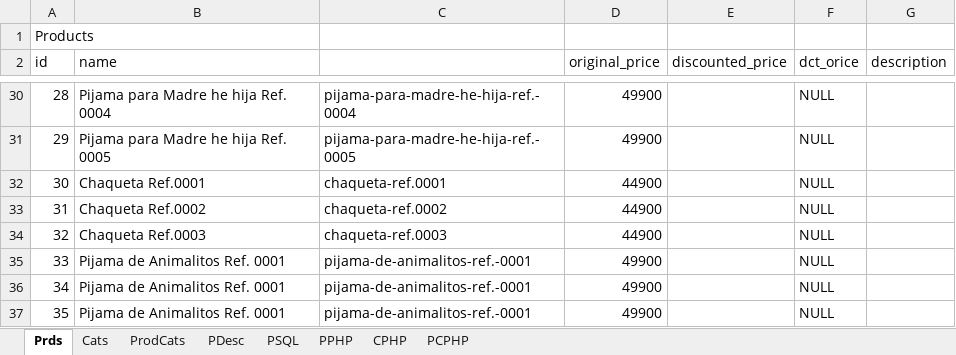
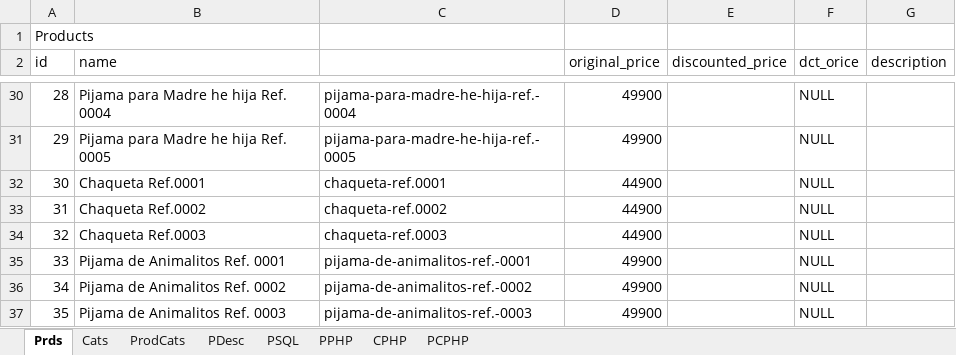
Before and after one commit to marcohern/ultimate, an Excel workbook: docs/PanditasProducts.xlsx, sheet Prds, drawn as a sheet; only a part is shown, gaps mark what is left out; values as stored, in another font and other column widths than the file's, no borders; the diff names each change by its address in the sheet, - before the commit and + after, or states it on an @@ line.

```diff
--- a/docs/PanditasProducts.xlsx (sheet Prds)
+++ b/docs/PanditasProducts.xlsx (sheet Prds)
-B36 (name): Pijama de Animalitos Ref. 0001
+B36 (name): Pijama de Animalitos Ref. 0002
-C36: pijama-de-animalitos-ref.-0001
+C36: pijama-de-animalitos-ref.-0002
-B37 (name): Pijama de Animalitos Ref. 0001
+B37 (name): Pijama de Animalitos Ref. 0003
-C37: pijama-de-animalitos-ref.-0001
+C37: pijama-de-animalitos-ref.-0003
```
Also changed, not shown: sheet PCPHP, sheet PPHP, sheet PSQL, sheet ProdCats, sheet CPHP, formulas that keep their value, 4 other files.
